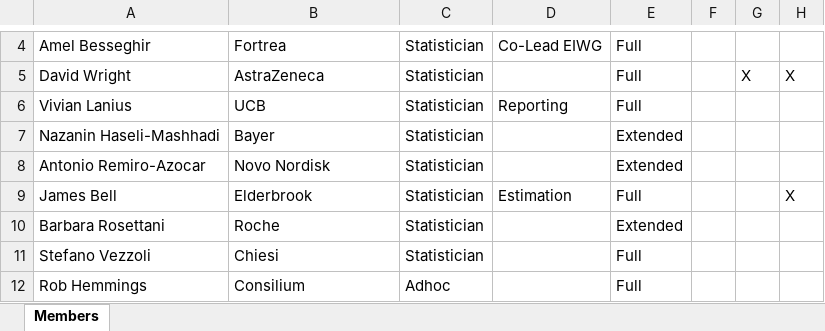
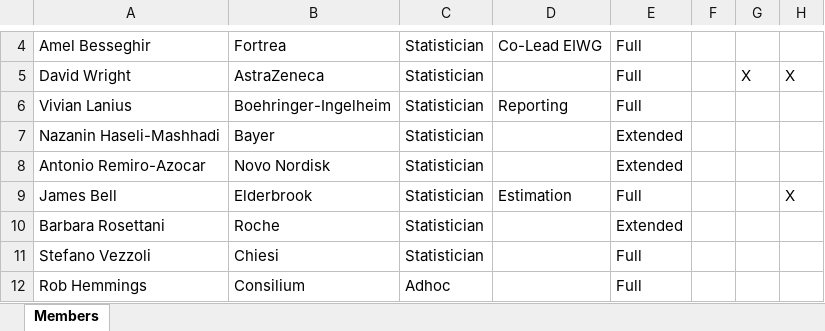
Before and after one commit to eiwg/eiwg_webpage, an Excel workbook: data/members.xlsx, sheet Members, drawn as a sheet; only a part is shown, gaps mark what is left out; values as stored, in another font and other column widths than the file's, no borders; table styles not drawn; the diff names each change by its address in the sheet, - before the commit and + after, or states it on an @@ line.

```diff
--- a/data/members.xlsx (sheet Members)
+++ b/data/members.xlsx (sheet Members)
-B6: UCB
+B6: Boehringer-Ingelheim
```
Also changed, not shown: 15 other files.
